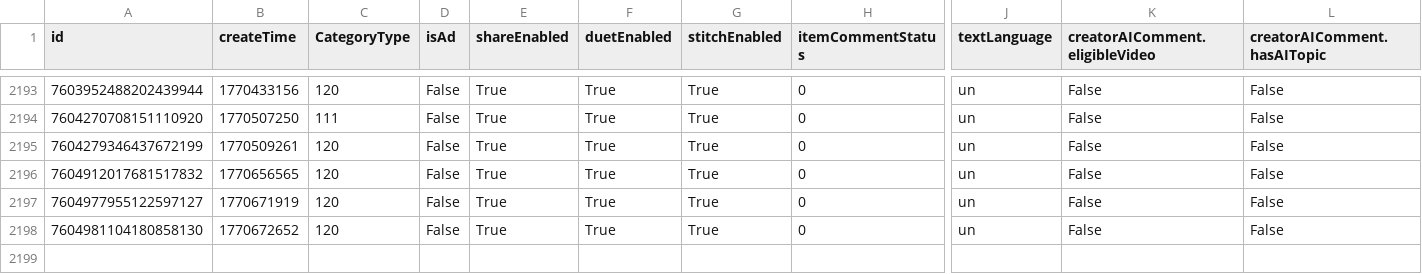
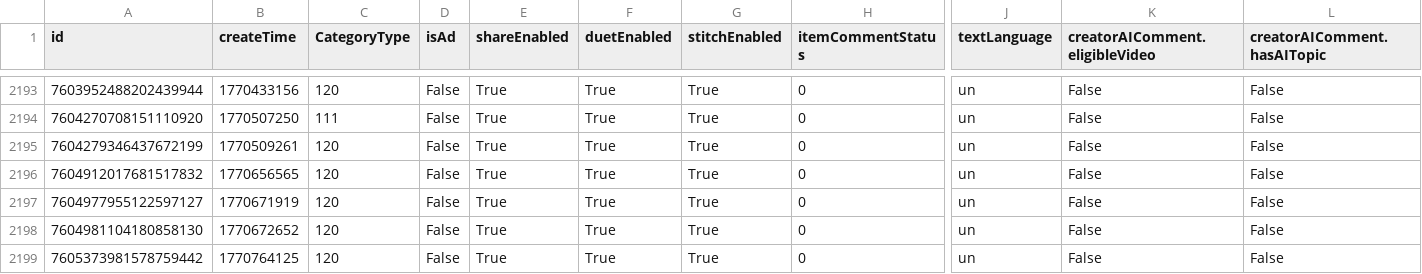
Before and after one commit to datosbolivia/bo-redes_sociales, a CSV file: tiktok/fuerzapatriotica/posts.csv, drawn as a sheet; only a part is shown, gaps mark what is left out; rows hold the shown columns only; the diff names each change by its address in the sheet, - before the commit and + after, or states it on an @@ line.

```diff
--- a/tiktok/fuerzapatriotica/posts.csv
+++ b/tiktok/fuerzapatriotica/posts.csv
+row 2199: 7605373981578759442 | 1770764125 | 120 | False | True | True | True | 0 | un | False | False
```
Also changed, not shown: 1 other file.
